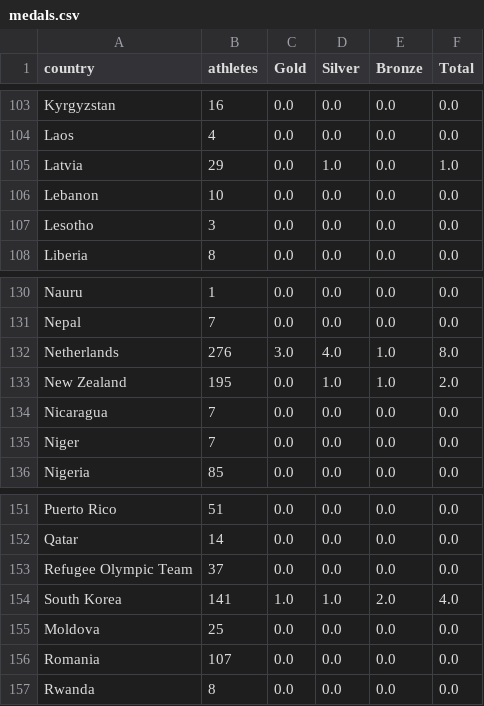
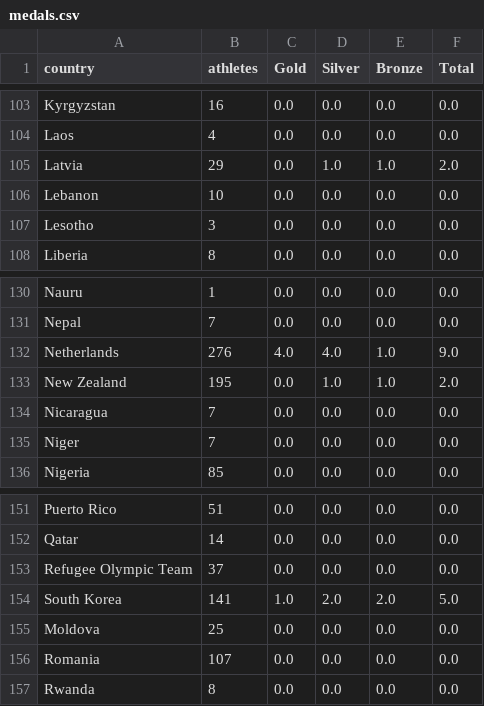
Before and after one commit to StefanWG/stefanwg.github.io, a CSV file: olympics/winter_2026/medals.csv, drawn as a sheet; only a part is shown, gaps mark what is left out.

Commit message:
Automated data fetch

```diff
--- a/olympics/winter_2026/medals.csv
+++ b/olympics/winter_2026/medals.csv
@@ -104,3 +104,3 @@ Kyrgyzstan,16,0.0,0.0,0.0,0.0
 Laos,4,0.0,0.0,0.0,0.0
-Latvia,29,0.0,1.0,0.0,1.0
+Latvia,29,0.0,1.0,1.0,2.0
 Lebanon,10,0.0,0.0,0.0,0.0
@@ -131,3 +131,3 @@ Nauru,1,0.0,0.0,0.0,0.0
 Nepal,7,0.0,0.0,0.0,0.0
-Netherlands,276,3.0,4.0,1.0,8.0
+Netherlands,276,4.0,4.0,1.0,9.0
 New Zealand,195,0.0,1.0,1.0,2.0
@@ -153,3 +153,3 @@ Qatar,14,0.0,0.0,0.0,0.0
 Refugee Olympic Team,37,0.0,0.0,0.0,0.0
-South Korea,141,1.0,1.0,2.0,4.0
+South Korea,141,1.0,2.0,2.0,5.0
 Moldova,25,0.0,0.0,0.0,0.0
```
Also changed, not shown: 14 other files.
